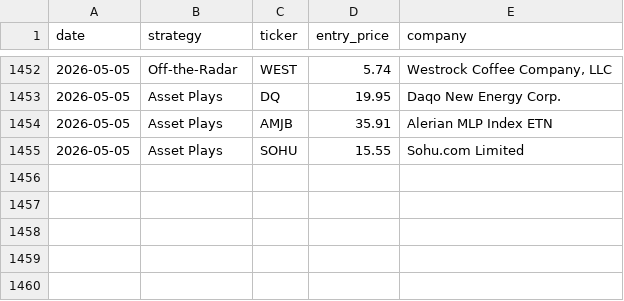
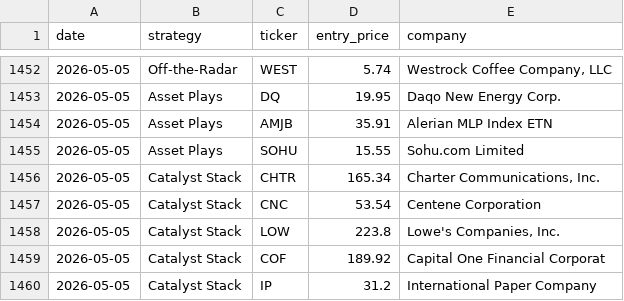
Before and after one commit to Metsapaholainen/fmp-screener, a CSV file: fmp_picks_log.csv, drawn as a sheet; only a part is shown, gaps mark what is left out.

Commit message:
data: 2026-05-05

```diff
--- a/fmp_picks_log.csv
+++ b/fmp_picks_log.csv
@@ -1455 +1455,6 @@ date,strategy,ticker,entry_price,company
 2026-05-05,Asset Plays,SOHU,15.55,Sohu.com Limited
+2026-05-05,Catalyst Stack,CHTR,165.34,"Charter Communications, Inc."
+2026-05-05,Catalyst Stack,CNC,53.54,Centene Corporation
+2026-05-05,Catalyst Stack,LOW,223.8,"Lowe's Companies, Inc."
+2026-05-05,Catalyst Stack,COF,189.92,Capital One Financial Corporat
+2026-05-05,Catalyst Stack,IP,31.2,International Paper Company
```
Also changed, not shown: 1 other file.
